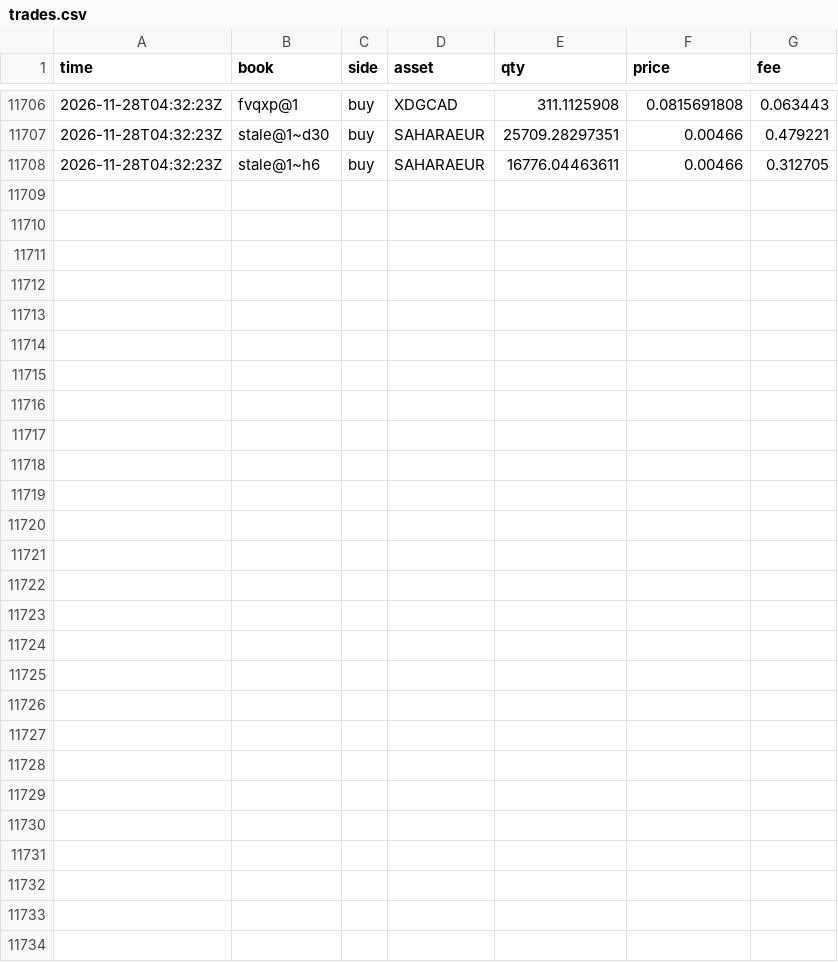
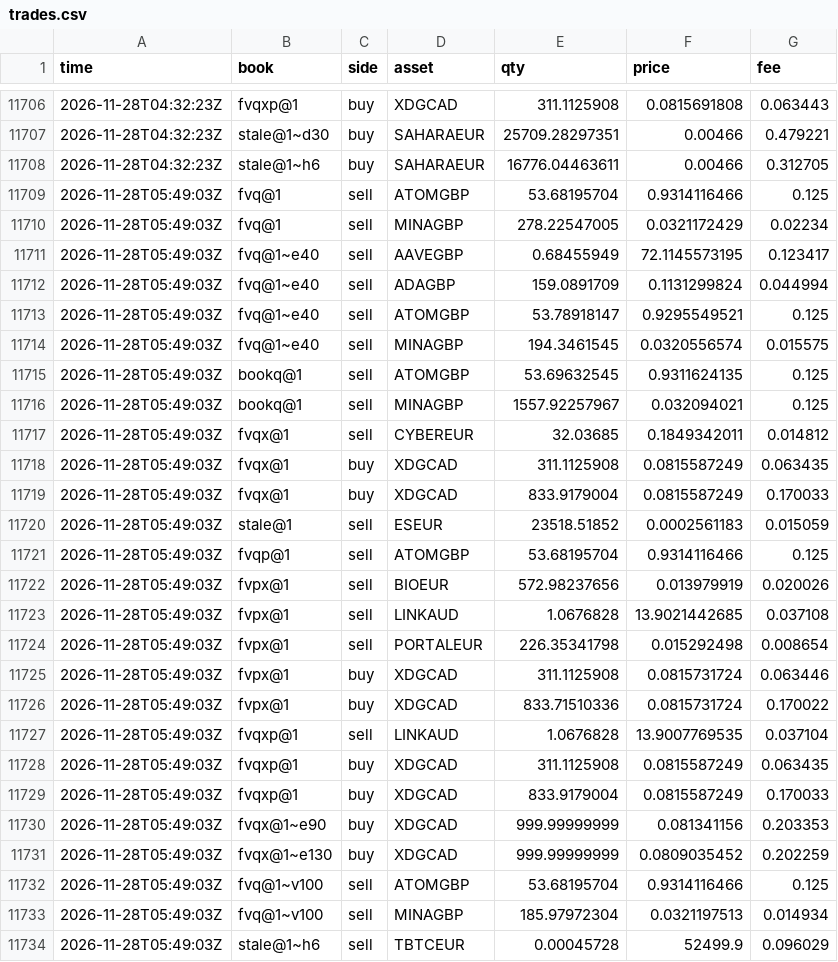
Before and after one commit to polyglyphanalytica/proptrade, a CSV file: data/trades.csv, drawn as a sheet; only a part is shown, gaps mark what is left out.

```diff
--- a/data/trades.csv
+++ b/data/trades.csv
@@ -11708 +11708,27 @@ time,book,side,asset,qty,price,fee
 2026-11-28T04:32:23Z,stale@1~h6,buy,SAHARAEUR,16776.04463611,0.00466,0.312705
+2026-11-28T05:49:03Z,fvq@1,sell,ATOMGBP,53.68195704,0.9314116466,0.125
+2026-11-28T05:49:03Z,fvq@1,sell,MINAGBP,278.22547005,0.0321172429,0.02234
+2026-11-28T05:49:03Z,fvq@1~e40,sell,AAVEGBP,0.68455949,72.1145573195,0.123417
+2026-11-28T05:49:03Z,fvq@1~e40,sell,ADAGBP,159.0891709,0.1131299824,0.044994
+2026-11-28T05:49:03Z,fvq@1~e40,sell,ATOMGBP,53.78918147,0.9295549521,0.125
+2026-11-28T05:49:03Z,fvq@1~e40,sell,MINAGBP,194.3461545,0.0320556574,0.015575
+2026-11-28T05:49:03Z,bookq@1,sell,ATOMGBP,53.69632545,0.9311624135,0.125
+2026-11-28T05:49:03Z,bookq@1,sell,MINAGBP,1557.92257967,0.032094021,0.125
+2026-11-28T05:49:03Z,fvqx@1,sell,CYBEREUR,32.03685,0.1849342011,0.014812
+2026-11-28T05:49:03Z,fvqx@1,buy,XDGCAD,311.1125908,0.0815587249,0.063435
+2026-11-28T05:49:03Z,fvqx@1,buy,XDGCAD,833.9179004,0.0815587249,0.170033
+2026-11-28T05:49:03Z,stale@1,sell,ESEUR,23518.51852,0.0002561183,0.015059
+2026-11-28T05:49:03Z,fvqp@1,sell,ATOMGBP,53.68195704,0.9314116466,0.125
+2026-11-28T05:49:03Z,fvpx@1,sell,BIOEUR,572.98237656,0.013979919,0.020026
+2026-11-28T05:49:03Z,fvpx@1,sell,LINKAUD,1.0676828,13.9021442685,0.037108
+2026-11-28T05:49:03Z,fvpx@1,sell,PORTALEUR,226.35341798,0.015292498,0.008654
+2026-11-28T05:49:03Z,fvpx@1,buy,XDGCAD,311.1125908,0.0815731724,0.063446
+2026-11-28T05:49:03Z,fvpx@1,buy,XDGCAD,833.71510336,0.0815731724,0.170022
+2026-11-28T05:49:03Z,fvqxp@1,sell,LINKAUD,1.0676828,13.9007769535,0.037104
+2026-11-28T05:49:03Z,fvqxp@1,buy,XDGCAD,311.1125908,0.0815587249,0.063435
+2026-11-28T05:49:03Z,fvqxp@1,buy,XDGCAD,833.9179004,0.0815587249,0.170033
+2026-11-28T05:49:03Z,fvqx@1~e90,buy,XDGCAD,999.99999999,0.081341156,0.203353
+2026-11-28T05:49:03Z,fvqx@1~e130,buy,XDGCAD,999.99999999,0.0809035452,0.202259
+2026-11-28T05:49:03Z,fvq@1~v100,sell,ATOMGBP,53.68195704,0.9314116466,0.125
+2026-11-28T05:49:03Z,fvq@1~v100,sell,MINAGBP,185.97972304,0.0321197513,0.014934
+2026-11-28T05:49:03Z,stale@1~h6,sell,TBTCEUR,0.00045728,52499.9,0.096029
```
Also changed, not shown: data/equity.csv, data/features.csv, 2 other files.
